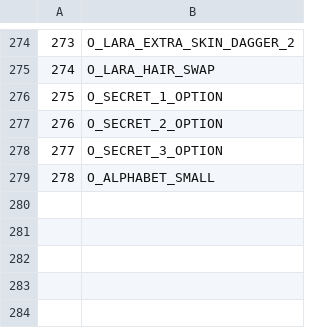
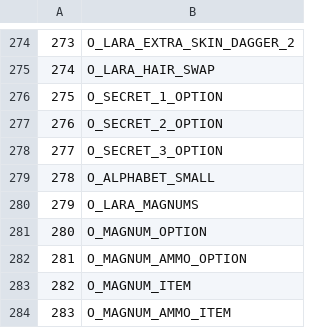
Before and after one commit to LostArtefacts/TRX, a CSV file: data/tr2/ship/cfg/catalog_objects.csv, drawn as a sheet; only a part is shown, gaps mark what is left out; the diff names each change by its address in the sheet, - before the commit and + after, or states it on an @@ line.

Commit message:
tr2/data: add Magnums

```diff
--- a/data/tr2/ship/cfg/catalog_objects.csv
+++ b/data/tr2/ship/cfg/catalog_objects.csv
+row 280: 279 | O_LARA_MAGNUMS
+row 281: 280 | O_MAGNUM_OPTION
+row 282: 281 | O_MAGNUM_AMMO_OPTION
+row 283: 282 | O_MAGNUM_ITEM
+row 284: 283 | O_MAGNUM_AMMO_ITEM
```
Also changed, not shown: data/tr2/ship/cfg/catalog_samples.csv, 9 other files.
